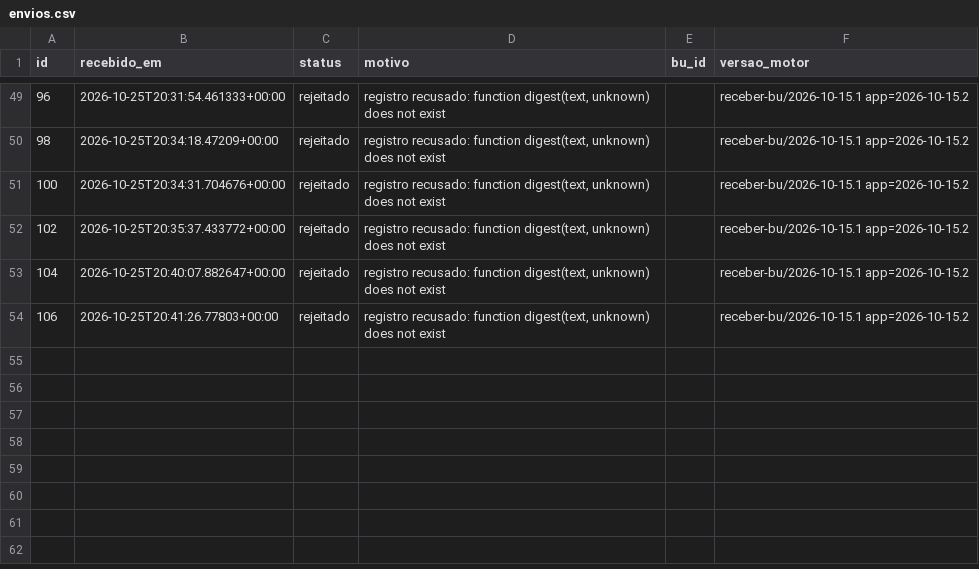
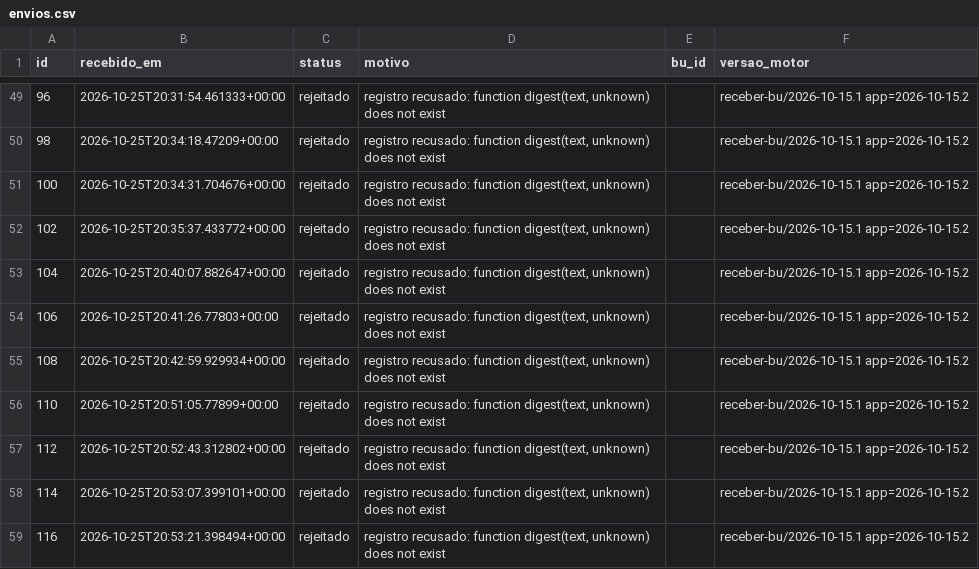
Before and after one commit to ArvorCo/PNAD, a CSV file: docs/assets/totalizacao_dados/envios.csv, drawn as a sheet; only a part is shown, gaps mark what is left out.

Commit message:
totalizacao: snapshot 2026-10-25T20:54Z

```diff
--- a/docs/assets/totalizacao_dados/envios.csv
+++ b/docs/assets/totalizacao_dados/envios.csv
@@ -54 +54,6 @@ id,recebido_em,status,motivo,bu_id,versao_motor
 106,2026-10-25T20:41:26.77803+00:00,rejeitado,"registro recusado: function digest(text, unknown) does not exist",,receber-bu/2026-10-15.1 app=2026-10-15.2
+108,2026-10-25T20:42:59.929934+00:00,rejeitado,"registro recusado: function digest(text, unknown) does not exist",,receber-bu/2026-10-15.1 app=2026-10-15.2
+110,2026-10-25T20:51:05.77899+00:00,rejeitado,"registro recusado: function digest(text, unknown) does not exist",,receber-bu/2026-10-15.1 app=2026-10-15.2
+112,2026-10-25T20:52:43.312802+00:00,rejeitado,"registro recusado: function digest(text, unknown) does not exist",,receber-bu/2026-10-15.1 app=2026-10-15.2
+114,2026-10-25T20:53:07.399101+00:00,rejeitado,"registro recusado: function digest(text, unknown) does not exist",,receber-bu/2026-10-15.1 app=2026-10-15.2
+116,2026-10-25T20:53:21.398494+00:00,rejeitado,"registro recusado: function digest(text, unknown) does not exist",,receber-bu/2026-10-15.1 app=2026-10-15.2
```
Also changed, not shown: 10 other files.
